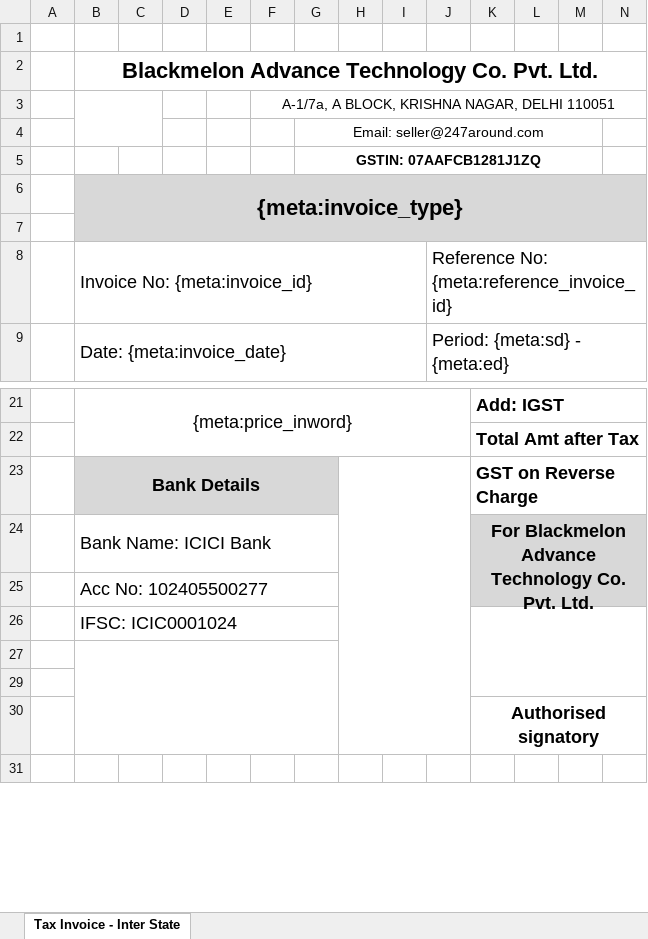
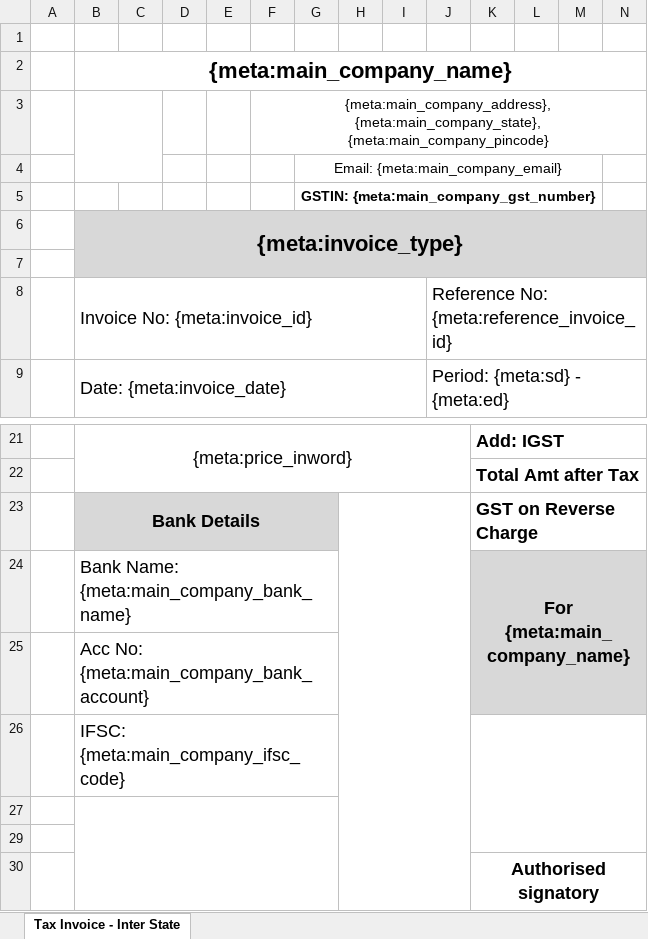
Before and after one commit to 247around-DeepakSharma/Deepak, an Excel workbook: application/controllers/excel-templates/247around_Tax_Invoice_Inter_State.xlsx, sheet Tax Invoice - Inter State, drawn as a sheet; only a part is shown, gaps mark what is left out; the shorter side is filled out with more unchanged rows; values as stored, in another font and other column widths than the file's, no borders; charts and pictures not drawn; removed rows and columns are numbered as before the commit, all else as after; rows hold the shown columns only; the diff names each change by its address in the sheet, - before the commit and + after, or states it on an @@ line.

Commit message:
CRM-2862 Change 247around tax invoice template and excel format, delivery challan and jobcart make main partner detail dynamic.

```diff
--- a/application/controllers/excel-templates/247around_Tax_Invoice_Inter_State.xlsx (sheet Tax Invoice - Inter State)
+++ b/application/controllers/excel-templates/247around_Tax_Invoice_Inter_State.xlsx (sheet Tax Invoice - Inter State)
-B2: Blackmelon Advance Technology Co. Pvt. Ltd.
+B2: {meta:main_company_name}
-F3: A-1/7a, A BLOCK, KRISHNA NAGAR, DELHI 110051
+F3: {meta:main_company_address}, {meta:main_company_state}, {meta:main_company_pincode}
-G4: Email: seller@247around.com
+G4: Email: {meta:main_company_email}
-G5: GSTIN: 07AAFCB1281J1ZQ
+G5: GSTIN: {meta:main_company_gst_number}
-row 24:  | Bank Name: ICICI Bank |  |  |  |  |  |  |  |  | For Blackmelon Advance Technology Co. Pvt. Ltd.
+row 24:  | Bank Name: {meta:main_company_bank_name} |  |  |  |  |  |  |  |  | For {meta:main_company_name}
-B25: Acc No: 102405500277
+B25: Acc No: {meta:main_company_bank_account}
-B26: IFSC: ICIC0001024
+B26: IFSC: {meta:main_company_ifsc_code}
```
Also changed, not shown: charts or pictures, application/controllers/excel-templates/247around_Tax_Invoice_Intra_State.xlsx, 12 other files.
